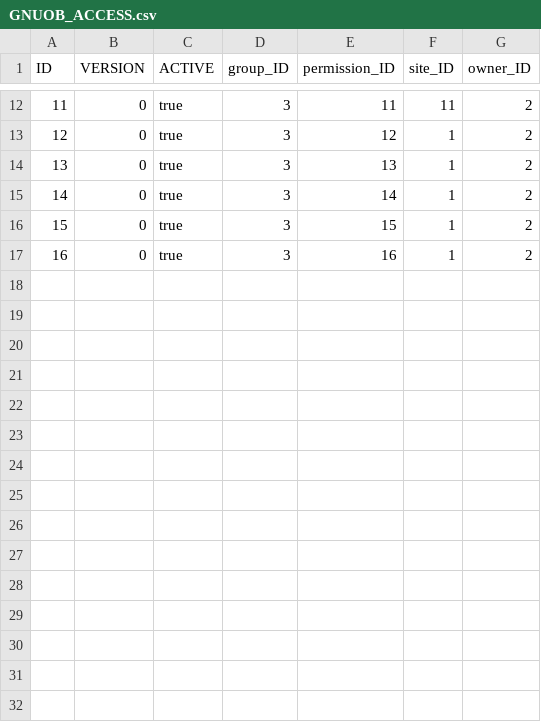
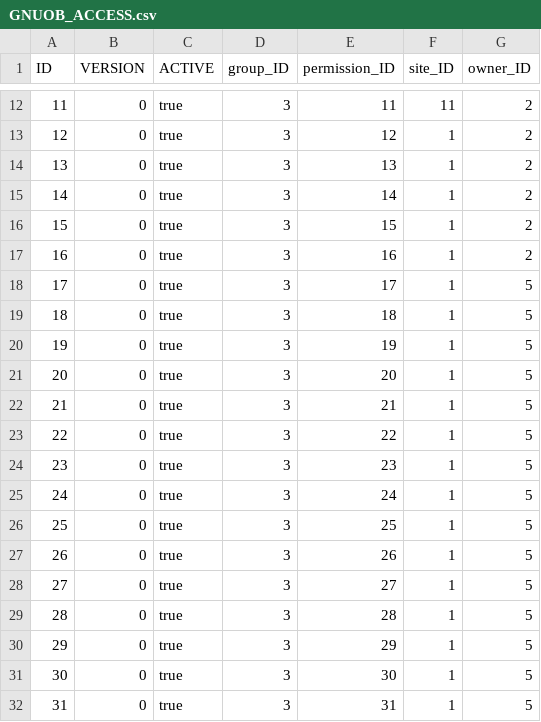
Before and after one commit to bendraaisma-zz/gnuob-soap, a CSV file: src/main/resources/liquibase/GNUOB_ACCESS.csv, drawn as a sheet; only a part is shown, gaps mark what is left out; the diff names each change by its address in the sheet, - before the commit and + after, or states it on an @@ line.

```diff
--- a/src/main/resources/liquibase/GNUOB_ACCESS.csv
+++ b/src/main/resources/liquibase/GNUOB_ACCESS.csv
+row 18: 17 | 0 | true | 3 | 17 | 1 | 5
+row 19: 18 | 0 | true | 3 | 18 | 1 | 5
+row 20: 19 | 0 | true | 3 | 19 | 1 | 5
+row 21: 20 | 0 | true | 3 | 20 | 1 | 5
+row 22: 21 | 0 | true | 3 | 21 | 1 | 5
+row 23: 22 | 0 | true | 3 | 22 | 1 | 5
+row 24: 23 | 0 | true | 3 | 23 | 1 | 5
+row 25: 24 | 0 | true | 3 | 24 | 1 | 5
+row 26: 25 | 0 | true | 3 | 25 | 1 | 5
+row 27: 26 | 0 | true | 3 | 26 | 1 | 5
+row 28: 27 | 0 | true | 3 | 27 | 1 | 5
+row 29: 28 | 0 | true | 3 | 28 | 1 | 5
+row 30: 29 | 0 | true | 3 | 29 | 1 | 5
+row 31: 30 | 0 | true | 3 | 30 | 1 | 5
+row 32: 31 | 0 | true | 3 | 31 | 1 | 5
```
Also changed, not shown: src/main/resources/liquibase/GNUOB_PERMISSIONS.csv, 9 other files.
